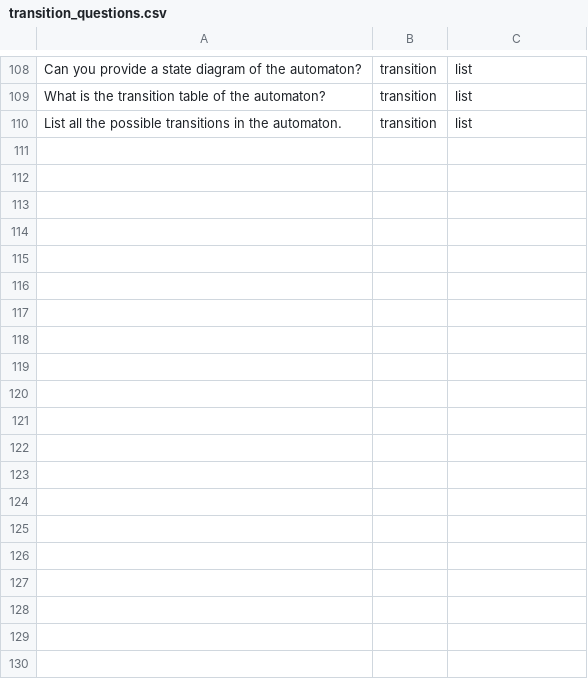
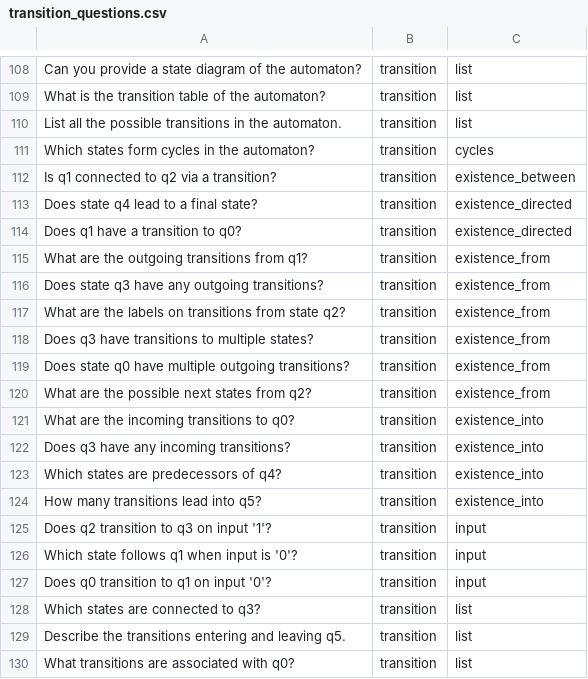
Before and after one commit to stefa168/tesi_tln, a CSV file: new_questions/transition_questions.csv, drawn as a sheet; only a part is shown, gaps mark what is left out; the diff covers the shown part only; the diff names each change by its address in the sheet, - before the commit and + after, or states it on an @@ line.

Commit message:
chore: moved a big chunk of transition questions that were in other places

```diff
--- a/new_questions/transition_questions.csv
+++ b/new_questions/transition_questions.csv
+row 111: Which states form cycles in the automaton? | transition | cycles
+row 112: Is q1 connected to q2 via a transition? | transition | existence_between
+row 113: Does state q4 lead to a final state? | transition | existence_directed
+row 114: Does q1 have a transition to q0? | transition | existence_directed
+row 115: What are the outgoing transitions from q1? | transition | existence_from
+row 116: Does state q3 have any outgoing transitions? | transition | existence_from
+row 117: What are the labels on transitions from state q2? | transition | existence_from
+row 118: Does q3 have transitions to multiple states? | transition | existence_from
+row 119: Does state q0 have multiple outgoing transitions? | transition | existence_from
+row 120: What are the possible next states from q2? | transition | existence_from
+row 121: What are the incoming transitions to q0? | transition | existence_into
+row 122: Does q3 have any incoming transitions? | transition | existence_into
+row 123: Which states are predecessors of q4? | transition | existence_into
+row 124: How many transitions lead into q5? | transition | existence_into
+row 125: Does q2 transition to q3 on input '1'? | transition | input
+row 126: Which state follows q1 when input is '0'? | transition | input
+row 127: Does q0 transition to q1 on input '0'? | transition | input
+row 128: Which states are connected to q3? | transition | list
+row 129: Describe the transitions entering and leaving q5. | transition | list
+row 130: What transitions are associated with q0? | transition | list
```
Also changed, not shown: 19 added rows elsewhere in this file.
